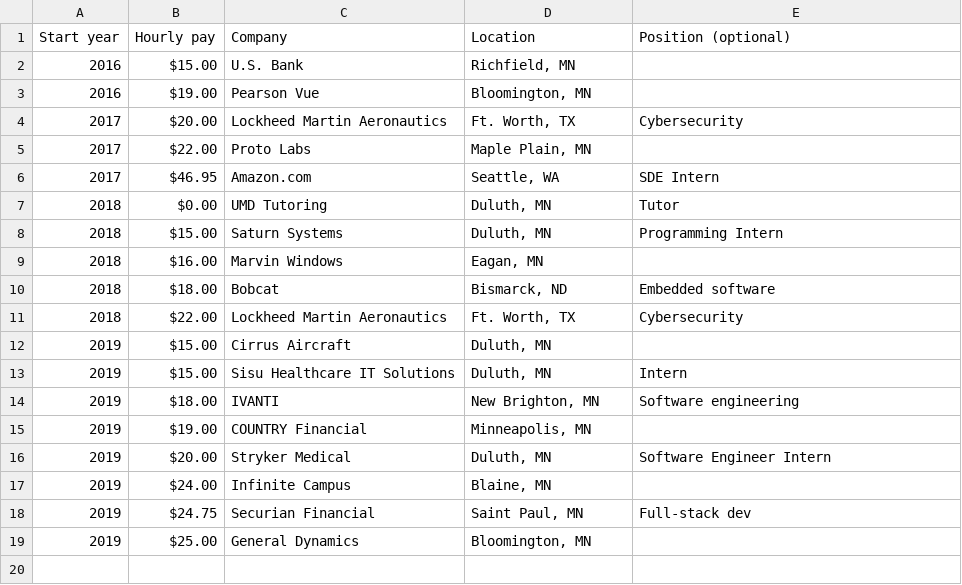
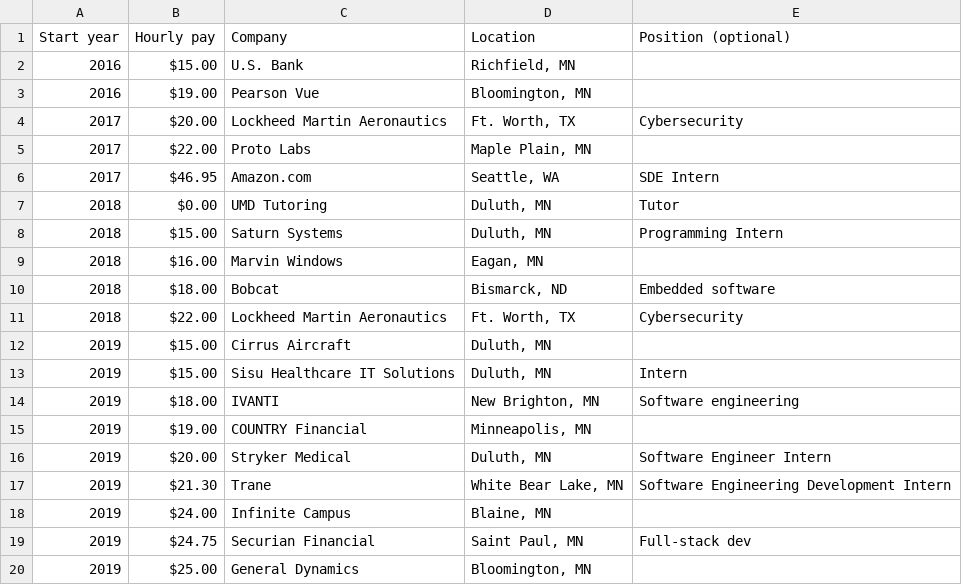
Before and after one commit to umdacm/umd-job-offers, a CSV file: internship.csv, drawn as a sheet.

Commit message:
Update internship.csv

```diff
--- a/internship.csv
+++ b/internship.csv
@@ -16,2 +16,3 @@ Start year,Hourly pay,Company,Location,Position (optional)
 2019,$20.00,Stryker Medical, "Duluth, MN",Software Engineer Intern
+2019,$21.30,Trane, "White Bear Lake, MN", Software Engineering Development Intern
 2019,$24.00,Infinite Campus,"Blaine, MN",
```
